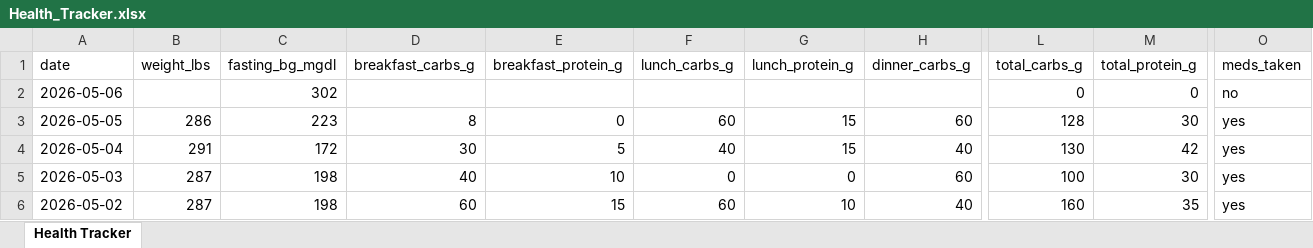
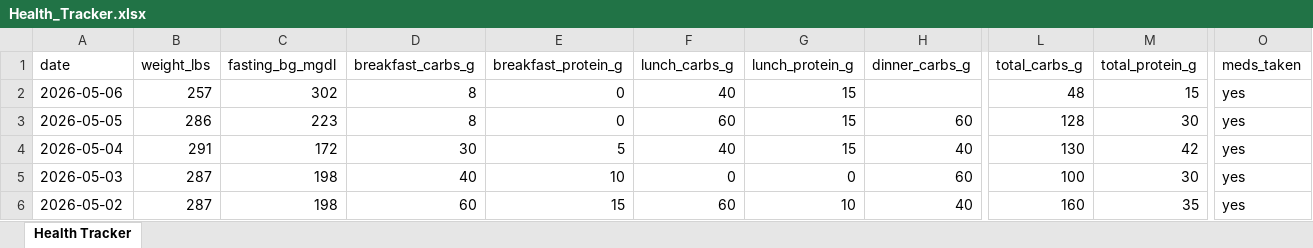
Before and after one commit to kolec94/Health_tracker, an Excel workbook: Health_Tracker.xlsx, sheet Health Tracker, drawn as a sheet; only a part is shown, gaps mark what is left out; values as stored, in another font and other column widths than the file's, no borders; the diff names each change by its address in the sheet, - before the commit and + after, or states it on an @@ line.

Commit message:
Health data 2026-05-06

```diff
--- a/Health_Tracker.xlsx (sheet Health Tracker)
+++ b/Health_Tracker.xlsx (sheet Health Tracker)
-B2 (weight_lbs): (empty)
+B2 (weight_lbs): 257
-D2 (breakfast_carbs_g): (empty)
+D2 (breakfast_carbs_g): 8
-E2 (breakfast_protein_g): (empty)
+E2 (breakfast_protein_g): 0
-F2 (lunch_carbs_g): (empty)
+F2 (lunch_carbs_g): 40
-G2 (lunch_protein_g): (empty)
+G2 (lunch_protein_g): 15
-L2 (total_carbs_g): 0
+L2 (total_carbs_g): 48
-M2 (total_protein_g): 0
+M2 (total_protein_g): 15
-O2 (meds_taken): no
+O2 (meds_taken): yes
```
